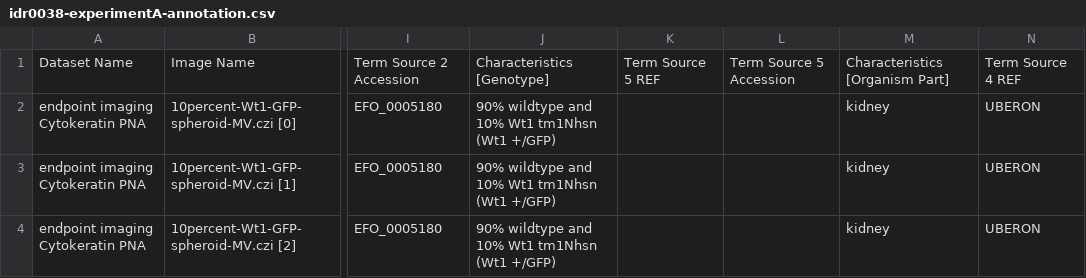
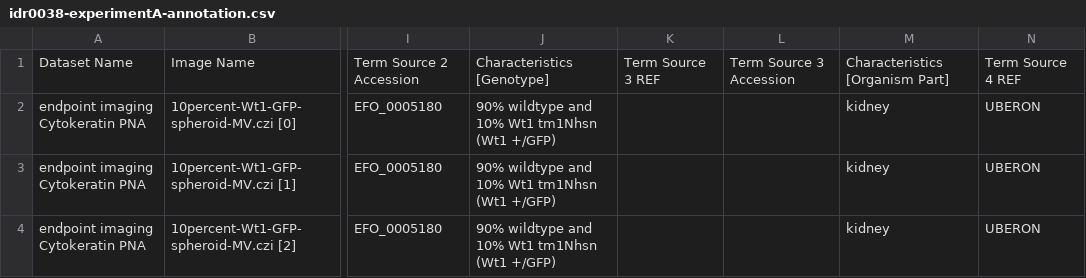
Before and after one commit to IDR/idr-metadata, a CSV file: idr0038-held-kidneylightsheet/experimentA/idr0038-experimentA-annotation.csv, drawn as a sheet; only a part is shown, gaps mark what is left out; the diff names each change by its address in the sheet, - before the commit and + after, or states it on an @@ line.

Commit message:
fixed micrograms in assay file, and made all column headers unique in assay and annotation file

```diff
--- a/idr0038-held-kidneylightsheet/experimentA/idr0038-experimentA-annotation.csv
+++ b/idr0038-held-kidneylightsheet/experimentA/idr0038-experimentA-annotation.csv
-K1: Term Source 5 REF
+K1: Term Source 3 REF
-L1: Term Source 5 Accession
+L1: Term Source 3 Accession
```
Also changed, not shown: 1 other file.
